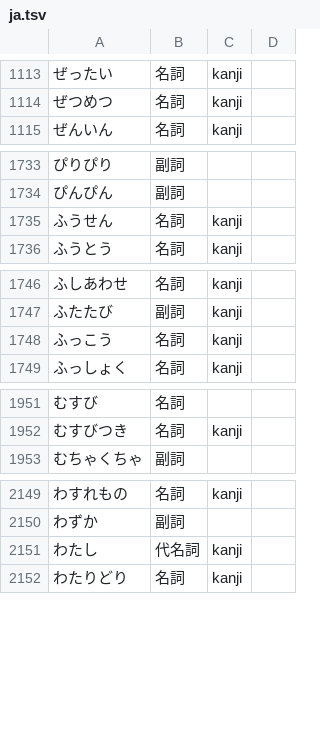
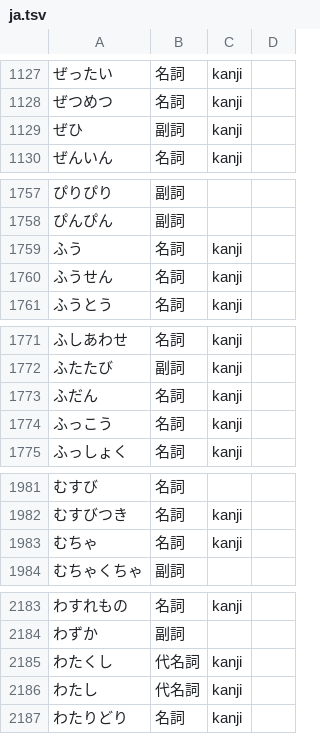
Before and after one commit to 0xzerolight/anki_miner, a TSV file: anki_miner/resources/kana_words/ja.tsv, drawn as a sheet; only a part is shown, gaps mark what is left out; the diff covers the shown part only.

```diff
--- a/anki_miner/resources/kana_words/ja.tsv
+++ b/anki_miner/resources/kana_words/ja.tsv
@@ -1114,2 +1128,3 @@
 ぜつめつ	名詞	kanji
+ぜひ	副詞	kanji
 ぜんいん	名詞	kanji
@@ -1734,2 +1758,3 @@
 ぴんぴん	副詞
+ふう	名詞	kanji
 ふうせん	名詞	kanji
@@ -1747,2 +1772,3 @@
 ふたたび	副詞	kanji
+ふだん	名詞	kanji
 ふっこう	名詞	kanji
@@ -1952,2 +1982,3 @@
 むすびつき	名詞	kanji
+むちゃ	名詞	kanji
 むちゃくちゃ	副詞
@@ -2150,2 +2184,3 @@
 わずか	副詞
+わたくし	代名詞	kanji
 わたし	代名詞	kanji
```
Also changed, not shown: 30 added rows elsewhere in this file, 4 other files.
